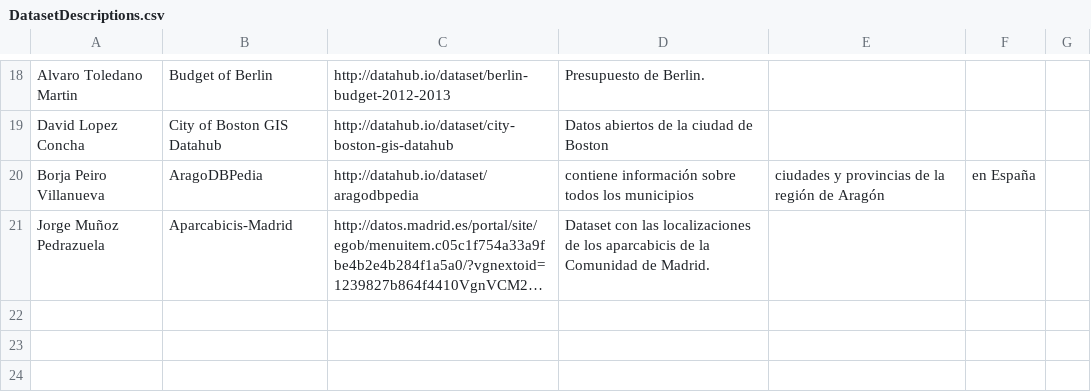
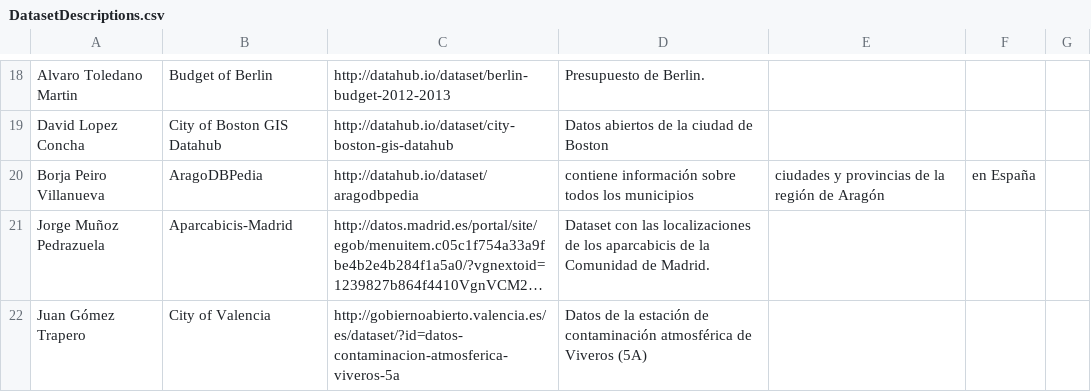
Before and after one commit to FacultadInformatica-LinkedData/Curso2015-2016, a CSV file: Assignment1/DatasetDescriptions.csv, drawn as a sheet; only a part is shown, gaps mark what is left out; long unchanged cells end in …; the diff names each change by its address in the sheet, - before the commit and + after, or states it on an @@ line.

Commit message:
Update DatasetDescriptions.csv
Juan Gómez Trapero, t110021

```diff
--- a/Assignment1/DatasetDescriptions.csv
+++ b/Assignment1/DatasetDescriptions.csv
+row 22: Juan Gómez Trapero | City of Valencia | http://gobiernoabierto.valencia.es/es/dataset/?id=datos-contaminacion-atmosferica-viveros-5a | Datos de la estación de contaminación atmosférica de Viveros (5A)
```
